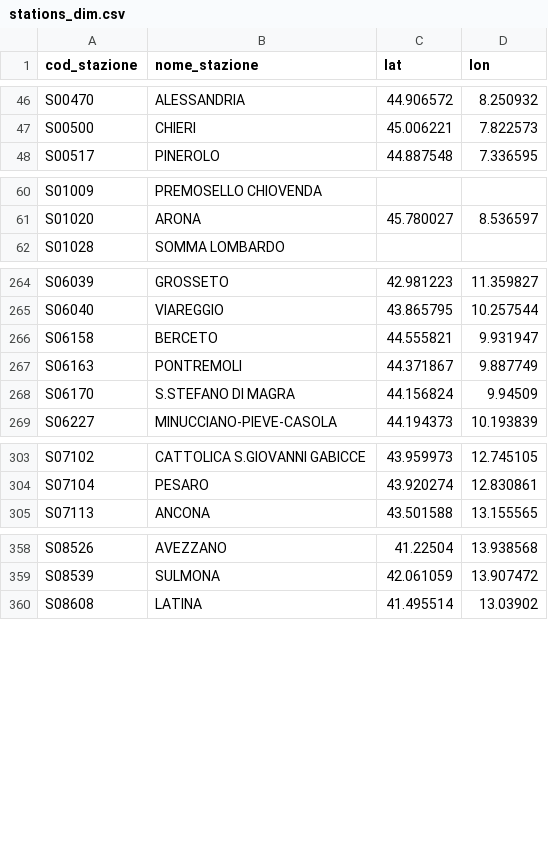
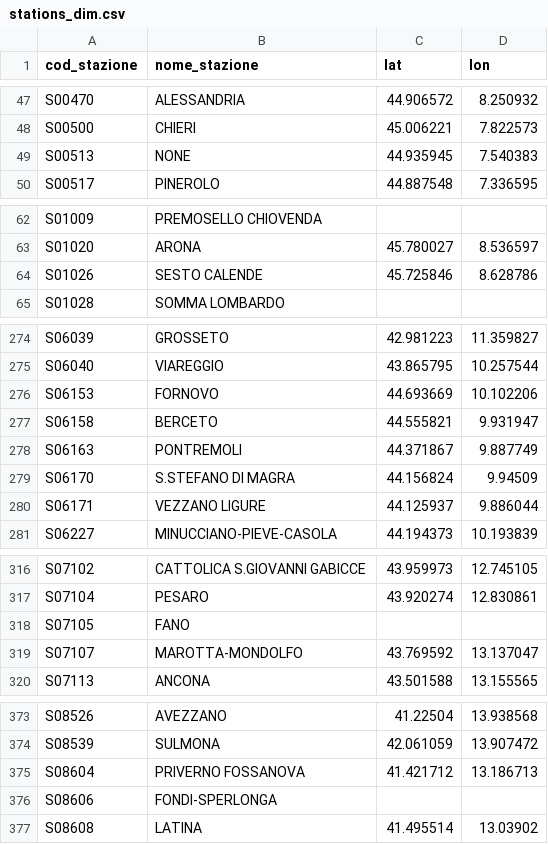
Before and after one commit to DrElegantia/trainstats-dashboard, a CSV file: data/gold/stations_dim.csv, drawn as a sheet; only a part is shown, gaps mark what is left out; the diff covers the shown part only.

```diff
--- a/data/gold/stations_dim.csv
+++ b/data/gold/stations_dim.csv
@@ -47,2 +48,3 @@ S00470,ALESSANDRIA,44.906572,8.250932
 S00500,CHIERI,45.006221,7.822573
+S00513,NONE,44.935945,7.540383
 S00517,PINEROLO,44.887548,7.336595
@@ -61,2 +63,3 @@ S01009,PREMOSELLO CHIOVENDA,,
 S01020,ARONA,45.780027,8.536597
+S01026,SESTO CALENDE,45.725846,8.628786
 S01028,SOMMA LOMBARDO,,
@@ -265,2 +275,3 @@ S06039,GROSSETO,42.981223,11.359827
 S06040,VIAREGGIO,43.865795,10.257544
+S06153,FORNOVO,44.693669,10.102206
 S06158,BERCETO,44.555821,9.931947
@@ -268,2 +279,3 @@ S06163,PONTREMOLI,44.371867,9.887749
 S06170,S.STEFANO DI MAGRA,44.156824,9.94509
+S06171,VEZZANO LIGURE,44.125937,9.886044
 S06227,MINUCCIANO-PIEVE-CASOLA,44.194373,10.193839
@@ -304,2 +317,4 @@ S07102,CATTOLICA S.GIOVANNI GABICCE,43.959973,12.745105
 S07104,PESARO,43.920274,12.830861
+S07105,FANO,,
+S07107,MAROTTA-MONDOLFO,43.769592,13.137047
 S07113,ANCONA,43.501588,13.155565
@@ -359,2 +374,4 @@ S08526,AVEZZANO,41.22504,13.938568
 S08539,SULMONA,42.061059,13.907472
+S08604,PRIVERNO FOSSANOVA,41.421712,13.186713
+S08606,FONDI-SPERLONGA,,
 S08608,LATINA,41.495514,13.03902
```
Also changed, not shown: 8 added rows and 3 moved rows elsewhere in this file, data/gold/hist_mese_categoria.csv, data/gold/kpi_dettaglio.csv, 11 other files.
